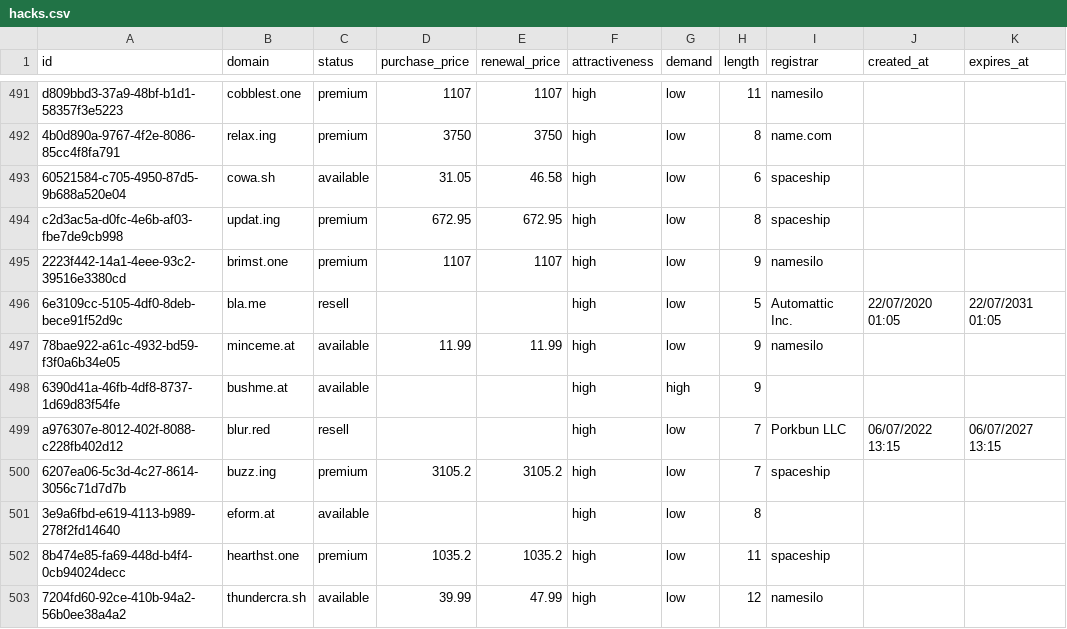
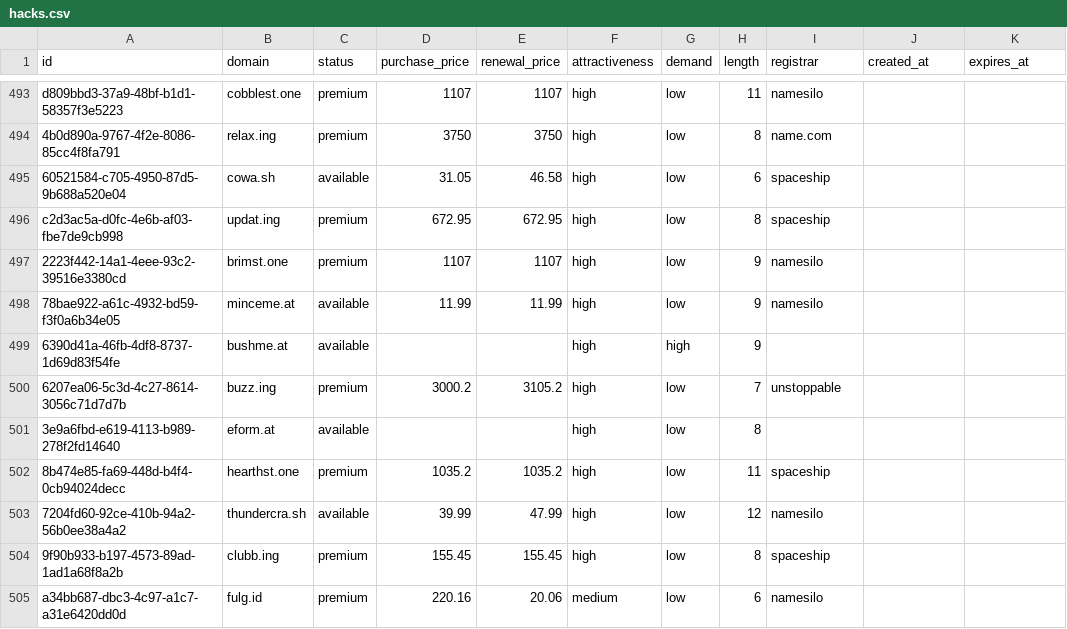
Before and after one commit to UniqueDomains/hacks-oneword-domains, a CSV file: hacks.csv, drawn as a sheet; only a part is shown, gaps mark what is left out; the shorter side is filled out with more unchanged rows; the diff covers the shown part only.

Commit message:
Domains update

```diff
--- a/hacks.csv
+++ b/hacks.csv
@@ -495,7 +497,5 @@ c2d3ac5a-d0fc-4e6b-af03-fbe7de9cb998,updat.ing,premium,672.95,672.95,high,low,8,
 2223f442-14a1-4eee-93c2-39516e3380cd,brimst.one,premium,1107,1107,high,low,9,namesilo,,
-6e3109cc-5105-4df0-8deb-bece91f52d9c,bla.me,resell,,,high,low,5,Automattic Inc.,22/07/2020 01:05,22/07/2031 01:05
 78bae922-a61c-4932-bd59-f3f0a6b34e05,minceme.at,available,11.99,11.99,high,low,9,namesilo,,
 6390d41a-46fb-4df8-8737-1d69d83f54fe,bushme.at,available,,,high,high,9,,,
-a976307e-8012-402f-8088-c228fb402d12,blur.red,resell,,,high,low,7,Porkbun LLC,06/07/2022 13:15,06/07/2027 13:15
-6207ea06-5c3d-4c27-8614-3056c71d7d7b,buzz.ing,premium,3105.2,3105.2,high,low,7,spaceship,,
+6207ea06-5c3d-4c27-8614-3056c71d7d7b,buzz.ing,premium,3000.2,3105.2,high,low,7,unstoppable,,
 3e9a6fbd-e619-4113-b989-278f2fd14640,eform.at,available,,,high,low,8,,,
```
Also changed, not shown: 8 added rows, 6 removed rows and 26 edited cells elsewhere in this file, 4 other files.
